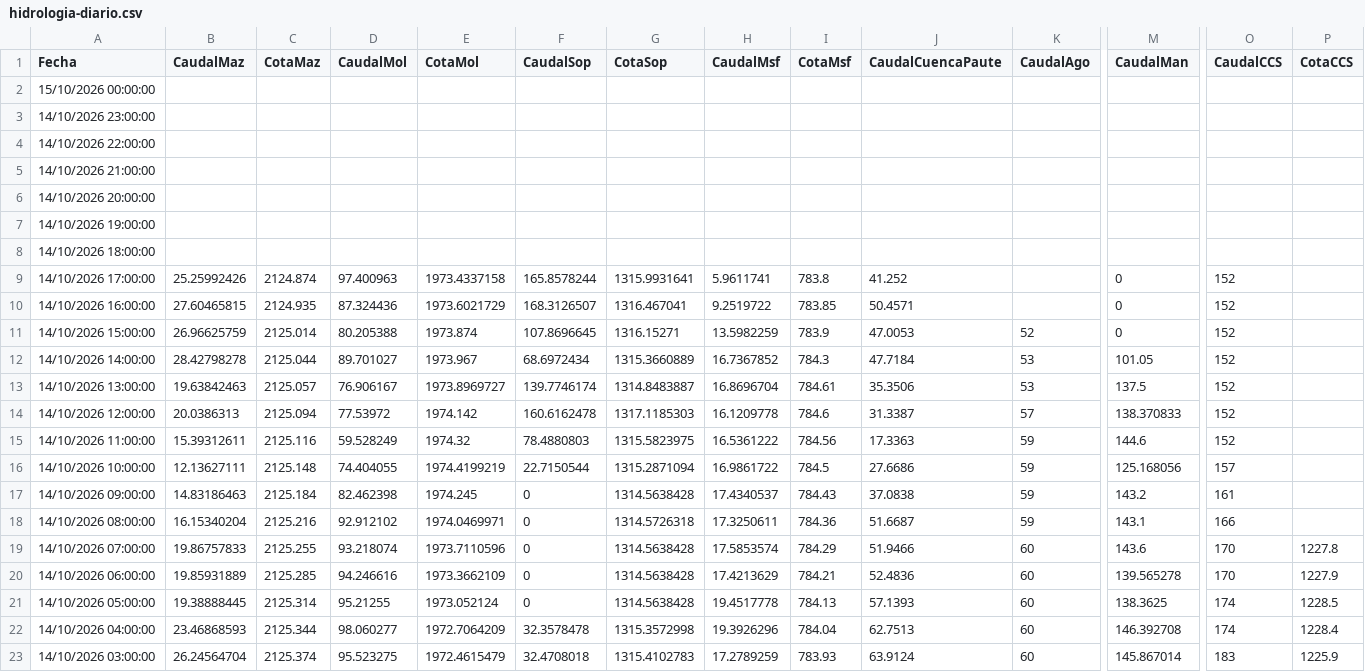
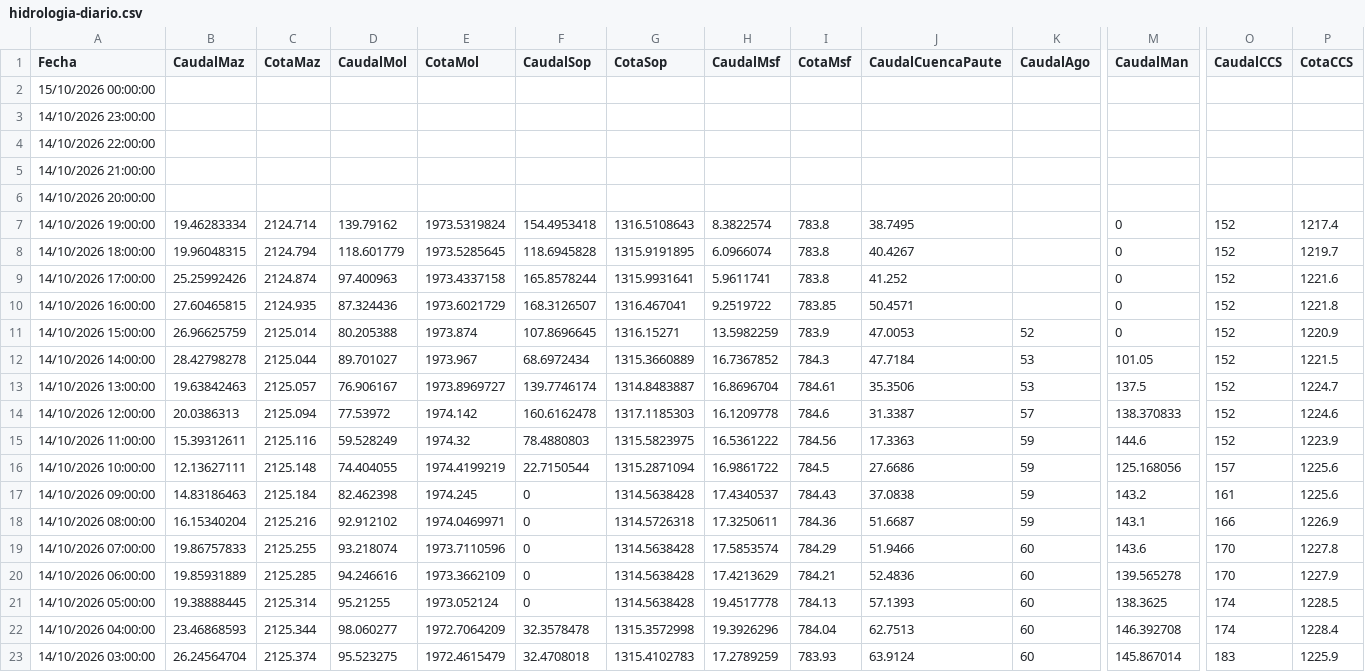
Before and after one commit to davidmunoz-create/hidroelectricasecuador, a CSV file: data/hidrologia-diario.csv, drawn as a sheet; only a part is shown, gaps mark what is left out; the diff names each change by its address in the sheet, - before the commit and + after, or states it on an @@ line.

```diff
--- a/data/hidrologia-diario.csv
+++ b/data/hidrologia-diario.csv
-B7 (CaudalMaz): (empty)
+B7 (CaudalMaz): 19.46283334
-C7 (CotaMaz): (empty)
+C7 (CotaMaz): 2124.714
-D7 (CaudalMol): (empty)
+D7 (CaudalMol): 139.79162
-E7 (CotaMol): (empty)
+E7 (CotaMol): 1973.5319824
-F7 (CaudalSop): (empty)
+F7 (CaudalSop): 154.4953418
-G7 (CotaSop): (empty)
+G7 (CotaSop): 1316.5108643
-H7 (CaudalMsf): (empty)
+H7 (CaudalMsf): 8.3822574
-I7:I8 (CotaMsf): (empty)
+I7:I8 (CotaMsf): 783.8
-J7 (CaudalCuencaPaute): (empty)
+J7 (CaudalCuencaPaute): 38.7495
-M7:M8 (CaudalMan): (empty)
+M7:M8 (CaudalMan): 0
-O7:O8 (CaudalCCS): (empty)
+O7:O8 (CaudalCCS): 152
-P7 (CotaCCS): (empty)
+P7 (CotaCCS): 1217.4
-B8 (CaudalMaz): (empty)
+B8 (CaudalMaz): 19.96048315
-C8 (CotaMaz): (empty)
+C8 (CotaMaz): 2124.794
-D8 (CaudalMol): (empty)
+D8 (CaudalMol): 118.601779
-E8 (CotaMol): (empty)
+E8 (CotaMol): 1973.5285645
-F8 (CaudalSop): (empty)
+F8 (CaudalSop): 118.6945828
-G8 (CotaSop): (empty)
+G8 (CotaSop): 1315.9191895
-H8 (CaudalMsf): (empty)
+H8 (CaudalMsf): 6.0966074
-J8 (CaudalCuencaPaute): (empty)
+J8 (CaudalCuencaPaute): 40.4267
-P8 (CotaCCS): (empty)
+P8 (CotaCCS): 1219.7
-P9 (CotaCCS): (empty)
+P9 (CotaCCS): 1221.6
-P10 (CotaCCS): (empty)
+P10 (CotaCCS): 1221.8
-P11 (CotaCCS): (empty)
+P11 (CotaCCS): 1220.9
-P12 (CotaCCS): (empty)
+P12 (CotaCCS): 1221.5
-P13 (CotaCCS): (empty)
+P13 (CotaCCS): 1224.7
-P14 (CotaCCS): (empty)
+P14 (CotaCCS): 1224.6
-P15 (CotaCCS): (empty)
+P15 (CotaCCS): 1223.9
-P16:P17 (CotaCCS): (empty)
+P16:P17 (CotaCCS): 1225.6
-P18 (CotaCCS): (empty)
+P18 (CotaCCS): 1226.9
```
Also changed, not shown: data/hidrologia-mensual.csv, data/produccion-diario.csv, 1 other file.
